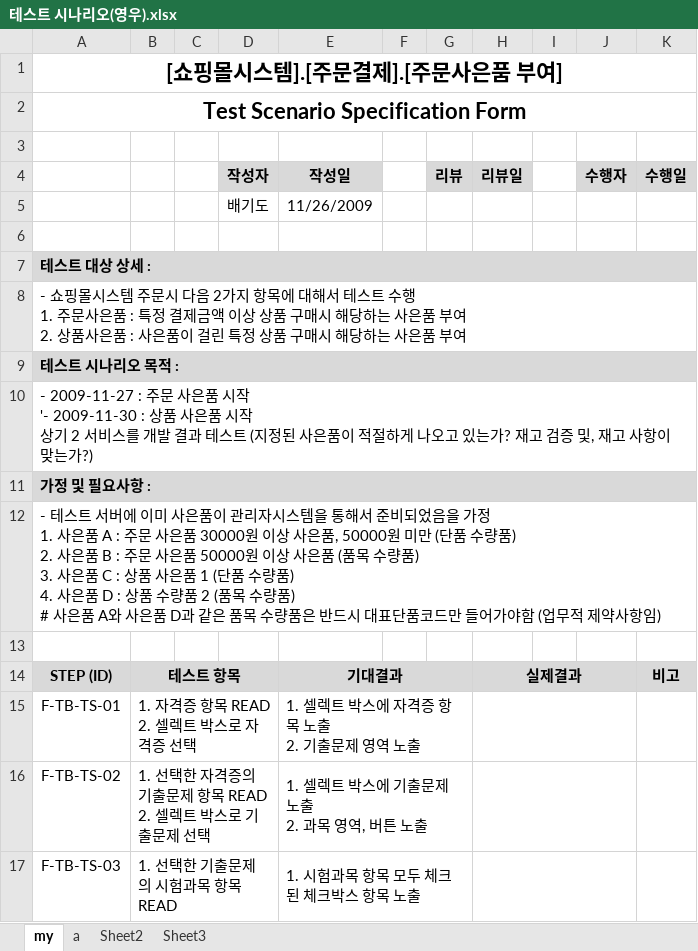
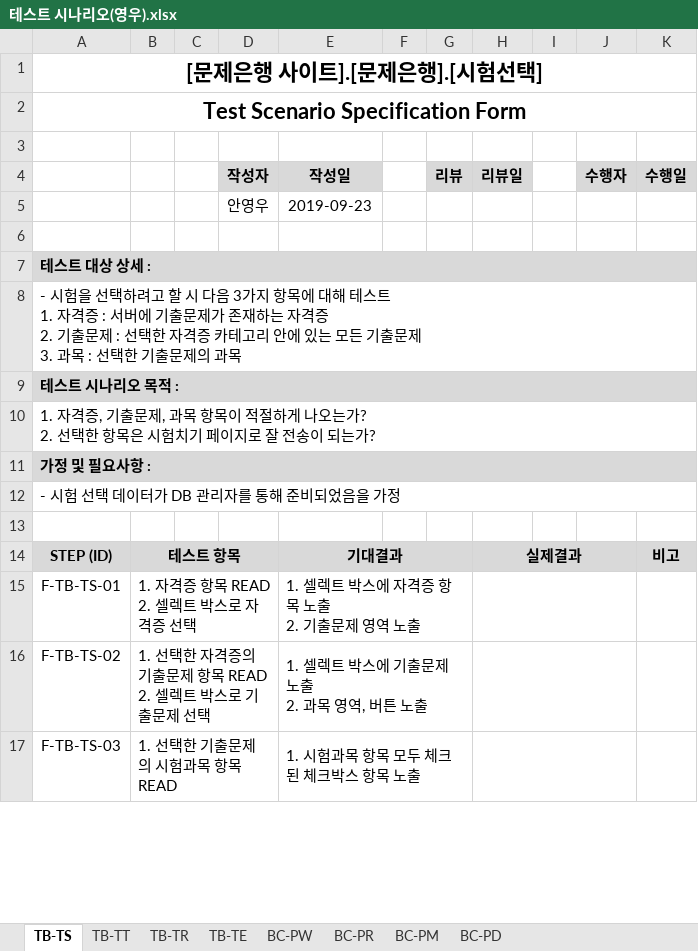
Before and after one commit to index506/cosmo6th_3thGroup, an Excel workbook: Text/03.테스트 시나리오/테스트 시나리오(영우).xlsx, sheet TB-TS, drawn as a sheet; only a part is shown; values as stored, in another font and other column widths than the file's, no borders; removed rows and columns are numbered as before the commit, all else as after; ↵ is a line break in a cell; the diff covers the shown part only; the diff names each change by its address in the sheet, - before the commit and + after, or states it on an @@ line.

```diff
--- a/Text/03.테스트 시나리오/테스트 시나리오(영우).xlsx (sheet TB-TS)
+++ b/Text/03.테스트 시나리오/테스트 시나리오(영우).xlsx (sheet TB-TS)
-sheet tab: my
+sheet tab: TB-TS
-sheet tab: a
+sheet tab: TB-TT
-sheet tab: Sheet2
+sheet tab: TB-TR
-sheet tab: Sheet3
+sheet tab: TB-TE
+sheet tab: BC-PW
+sheet tab: BC-PR
+sheet tab: BC-PM
+sheet tab: BC-PD
-A1: [쇼핑몰시스템].[주문결제].[주문사은품 부여]
+A1: [문제은행 사이트].[문제은행].[시험선택]
-row 5:  |  |  | 배기도 | 11/26/2009
+row 5:  |  |  | 안영우 | 2019-09-23
-A8: - 쇼핑몰시스템 주문시 다음 2가지 항목에 대해서 테스트 수행 ↵ 1. 주문사은품 : 특정 결제금액 이상 상품 구매시 해당하는 사은품 부여 ↵ 2. 상품사은품 : 사은품이 걸린 특정 상품 구매시 해당하는 사은품 부여
+A8: - 시험을 선택하려고 할 시 다음 3가지 항목에 대해 테스트 ↵ 1. 자격증 : 서버에 기출문제가 존재하는 자격증 ↵ 2. 기출문제 : 선택한 자격증 카테고리 안에 있는 모든 기출문제 ↵ 3. 과목 : 선택한 기출문제의 과목
-A10: - 2009-11-27 : 주문 사은품 시작 ↵ '- 2009-11-30 : 상품 사은품 시작 ↵ 상기 2 서비스를 개발 결과 테스트 (지정된 사은품이 적절하게 나오고 있는가? 재고 검증 및, 재고 사항이 맞는가?)
+A10: 1. 자격증, 기출문제, 과목 항목이 적절하게 나오는가? ↵ 2. 선택한 항목은 시험치기 페이지로 잘 전송이 되는가?
-A12: - 테스트 서버에 이미 사은품이 관리자시스템을 통해서 준비되었음을 가정 ↵ 1. 사은품 A : 주문 사은품 30000원 이상 사은품, 50000원 미만 (단품 수량품) ↵ 2. 사은품 B : 주문 사은품 50000원 이상 사은품 (품목 수량품) ↵ 3. 사은품 C : 상품 사은품 1 (단품 수량품) ↵ 4. 사은품 D : 상품 수량품 2 (품목 수량품) ↵ # 사은품 A와 사은품 D과 같은 품목 수량품은 반드시 대표단품코드만 들어가야함 (업무적 제약사항임)
+A12: - 시험 선택 데이터가 DB 관리자를 통해 준비되었음을 가정
```
Also changed, not shown: 33 removed rows elsewhere in this sheet, sheet TB-TT, sheet TB-TE, sheet TB-TR.
